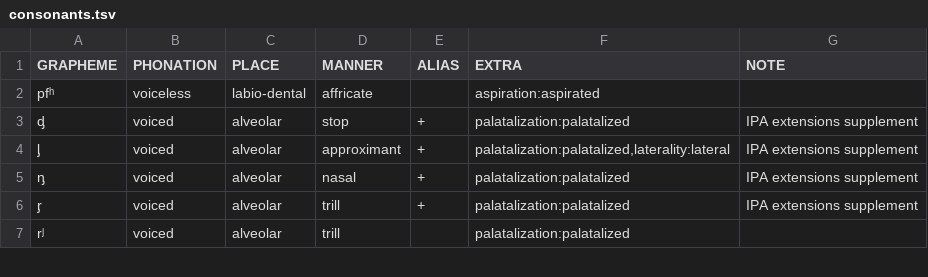
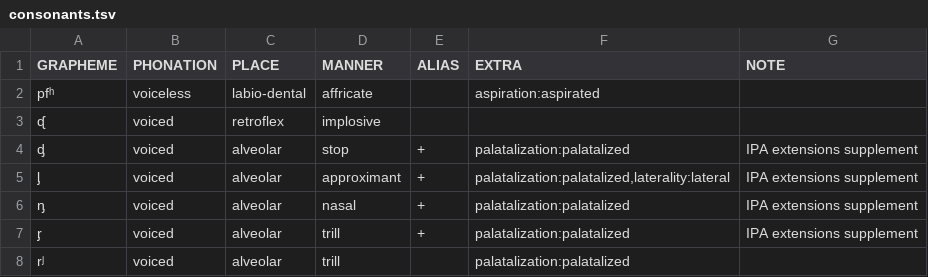
Before and after one commit to cldf-clts/clts-legacy, a TSV file: src/pyclts/transcriptionsystems/bipa/consonants.tsv, drawn as a sheet; only a part is shown; the diff names each change by its address in the sheet, - before the commit and + after, or states it on an @@ line.

Commit message:
Added the voiced retroflex implosive grapheme

```diff
--- a/src/pyclts/transcriptionsystems/bipa/consonants.tsv
+++ b/src/pyclts/transcriptionsystems/bipa/consonants.tsv
+row 3: ᶑ | voiced | retroflex | implosive
```
